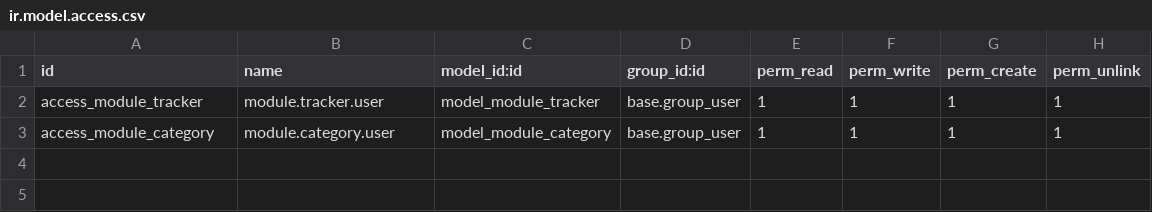
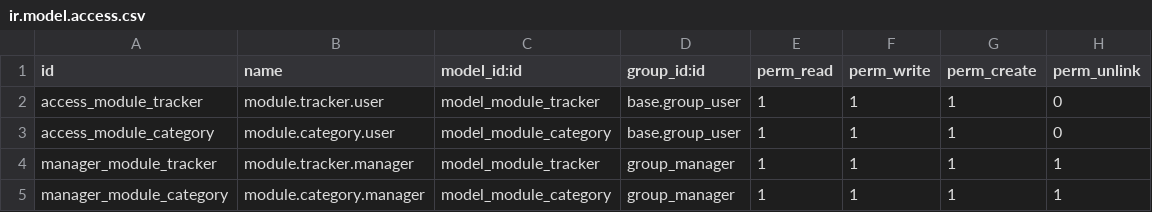
Before and after one commit to JevinD/TestModule, a CSV file: mod_tracker/security/ir.model.access.csv, drawn as a sheet.

Commit message:
added a seperation between user and manager in security

```diff
--- a/mod_tracker/security/ir.model.access.csv
+++ b/mod_tracker/security/ir.model.access.csv
@@ -1,3 +1,5 @@
 id,name,model_id:id,group_id:id,perm_read,perm_write,perm_create,perm_unlink
-access_module_tracker,module.tracker.user,model_module_tracker,base.group_user,1,1,1,1
-access_module_category,module.category.user,model_module_category,base.group_user,1,1,1,1
+access_module_tracker,module.tracker.user,model_module_tracker,base.group_user,1,1,1,0
+access_module_category,module.category.user,model_module_category,base.group_user,1,1,1,0
+manager_module_tracker,module.tracker.manager,model_module_tracker,group_manager,1,1,1,1
+manager_module_category,module.category.manager,model_module_category,group_manager,1,1,1,1
```
Also changed, not shown: 4 other files.
